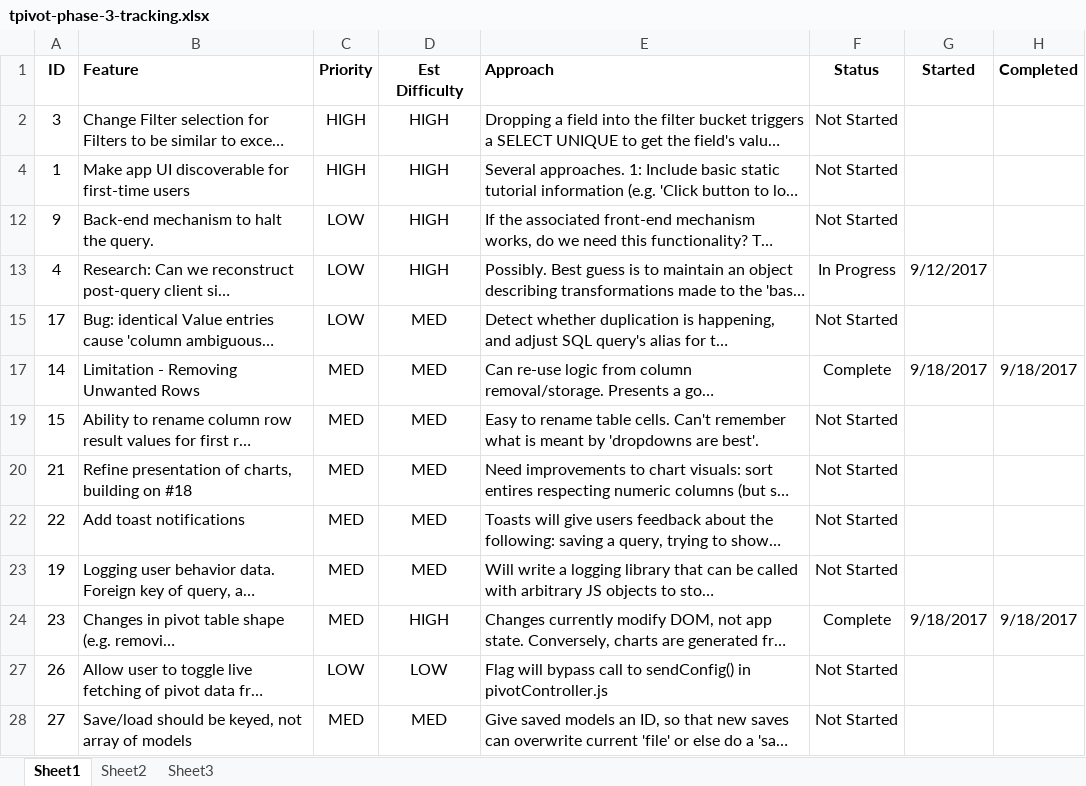
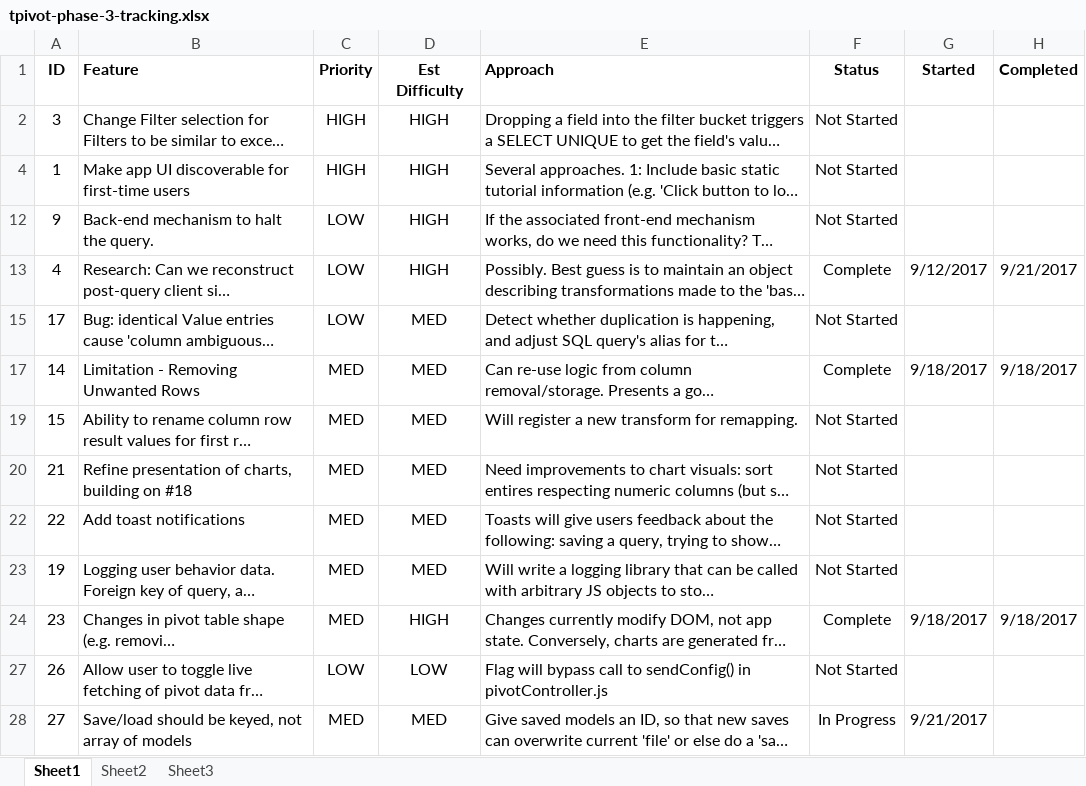
Before and after one commit to rgscherf/tpivot, an Excel workbook: tracking/tpivot-phase-3-tracking.xlsx, sheet Sheet1, drawn as a sheet; long unchanged cells end in …; values as stored, in another font and other column widths than the file's, no borders; the diff names each change by its address in the sheet, - before the commit and + after, or states it on an @@ line.

```diff
--- a/tracking/tpivot-phase-3-tracking.xlsx (sheet Sheet1)
+++ b/tracking/tpivot-phase-3-tracking.xlsx (sheet Sheet1)
-F13 (Status): In Progress
+F13 (Status): Complete
-H13 (Completed): (empty)
+H13 (Completed): 9/21/2017
-E19 (Approach): Easy to rename table cells. Can't remember what is meant by 'dropdowns are best'.
+E19 (Approach): Will register a new transform for remapping.
-F28 (Status): Not Started
+F28 (Status): In Progress
-G28 (Started): (empty)
+G28 (Started): 9/21/2017
```
Also changed, not shown: 2 other files.
